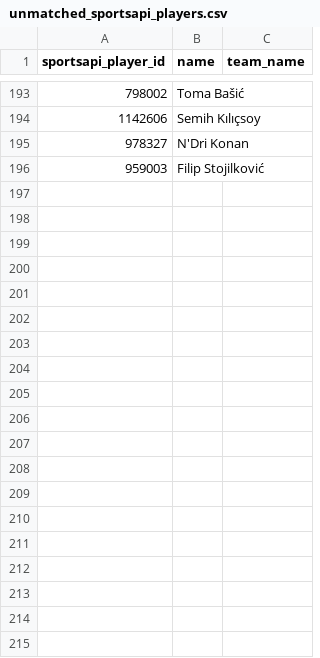
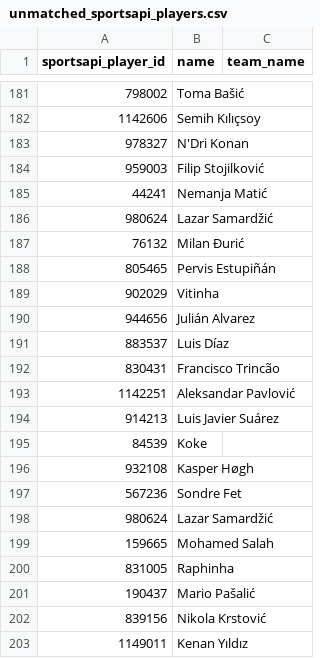
Before and after one commit to arts-rgb112/forward-scouting-report, a CSV file: data/unmatched_sportsapi_players.csv, drawn as a sheet; only a part is shown, gaps mark what is left out; the diff covers the shown part only.

```diff
--- a/data/unmatched_sportsapi_players.csv
+++ b/data/unmatched_sportsapi_players.csv
@@ -196 +184,20 @@ sportsapi_player_id,name,team_name
 959003,Filip Stojilković,
+44241,Nemanja Matić,
+980624,Lazar Samardžić,
+76132,Milan Đurić,
+805465,Pervis Estupiñán,
+902029,Vitinha,
+944656,Julián Alvarez,
+883537,Luis Díaz,
+830431,Francisco Trincão,
+1142251,Aleksandar Pavlović,
+914213,Luis Javier Suárez,
+84539,Koke,
+932108,Kasper Høgh,
+567236,Sondre Fet,
+980624,Lazar Samardžić,
+159665,Mohamed Salah,
+831005,Raphinha,
+190437,Mario Pašalić,
+839156,Nikola Krstović,
+1149011,Kenan Yıldız,
```
Also changed, not shown: 37 added rows, 11 removed rows and 1 moved row elsewhere in this file, 3 other files.
